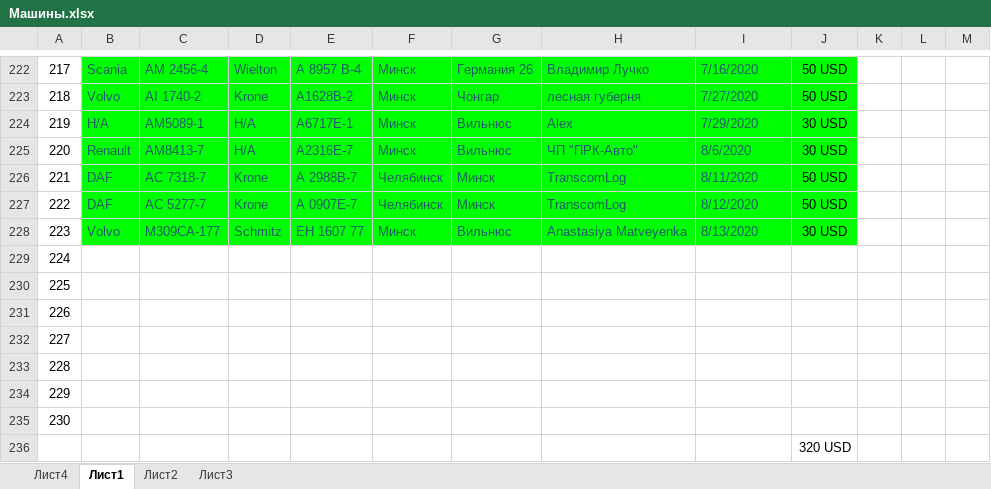
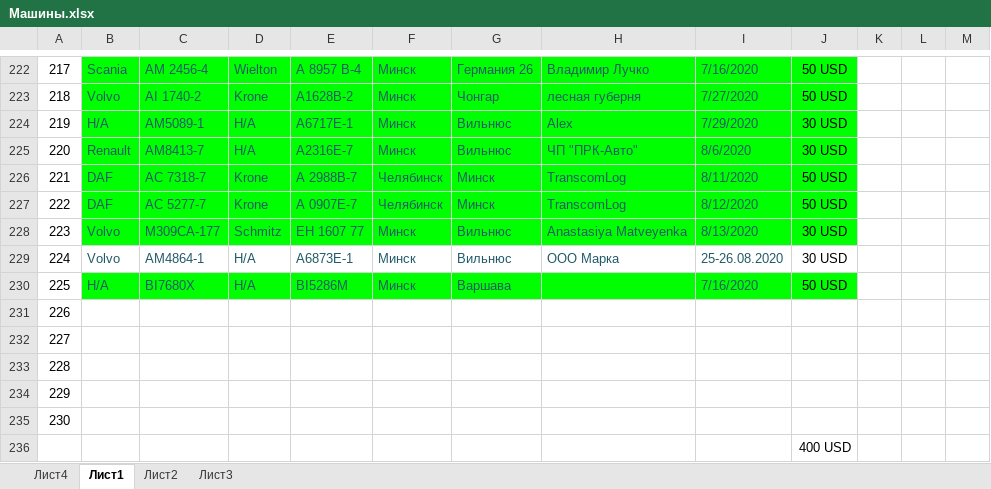
Before and after one commit to rutraq/Logistic, an Excel workbook: Машины.xlsx, sheet Лист1, drawn as a sheet; only a part is shown, gaps mark what is left out; values as stored, in another font and other column widths than the file's, no borders; the diff names each change by its address in the sheet, - before the commit and + after, or states it on an @@ line.

Commit message:
Машины

```diff
--- a/Машины.xlsx (sheet Лист1)
+++ b/Машины.xlsx (sheet Лист1)
-B229: (empty)
+B229: Volvo
-C229: (empty)
+C229: АМ4864-1
-D229:D230: (empty)
+D229:D230: Н/А
-E229: (empty)
+E229: А6873Е-1
-F229:F230: (empty)
+F229:F230: Минск
-G229: (empty)
+G229: Вильнюс
-H229: (empty)
+H229: ООО Марка
-I229: (empty)
+I229: 25-26.08.2020
-J229: (empty)
+J229: 30 USD
-B230: (empty)
+B230: Н/А
-B230:J230 fill: none
+B230:J230 fill: #00FF00
-C230: (empty)
+C230: BI7680X
-E230: (empty)
+E230: BI5286M
-G230: (empty)
+G230: Варшава
-I230: (empty)
+I230: 7/16/2020
-J230: (empty)
+J230: 50 USD
-J236: 320 USD
+J236: 400 USD
```
Also changed, not shown: 2 other files.
